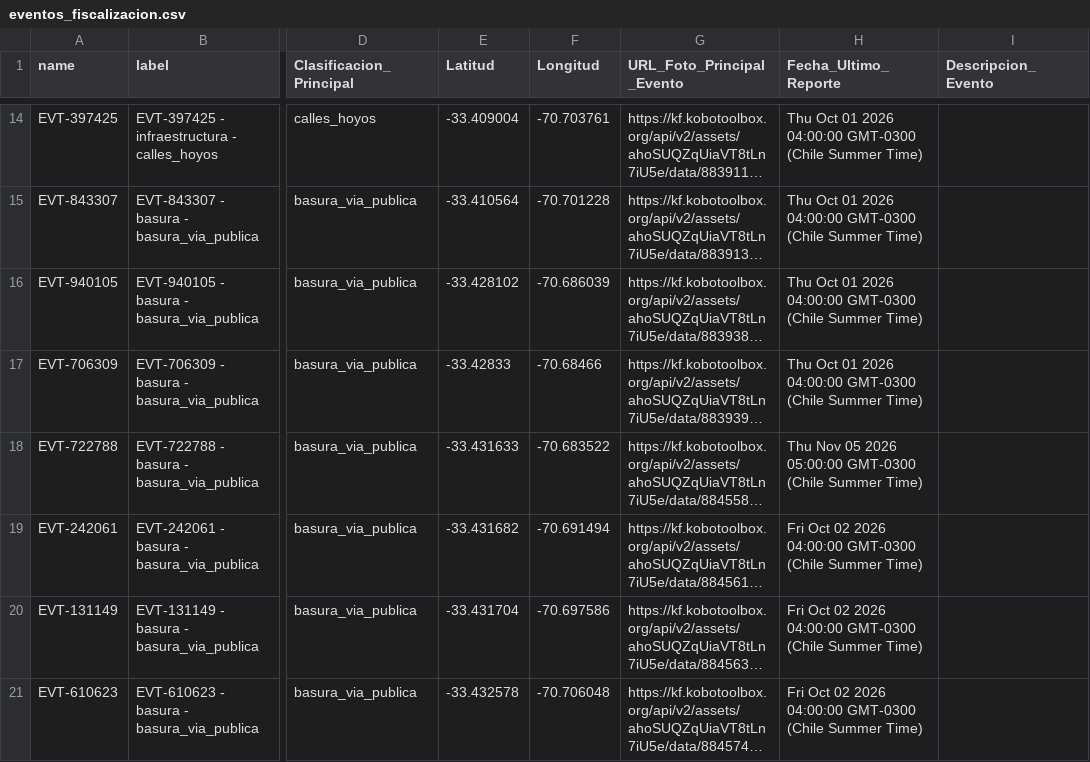
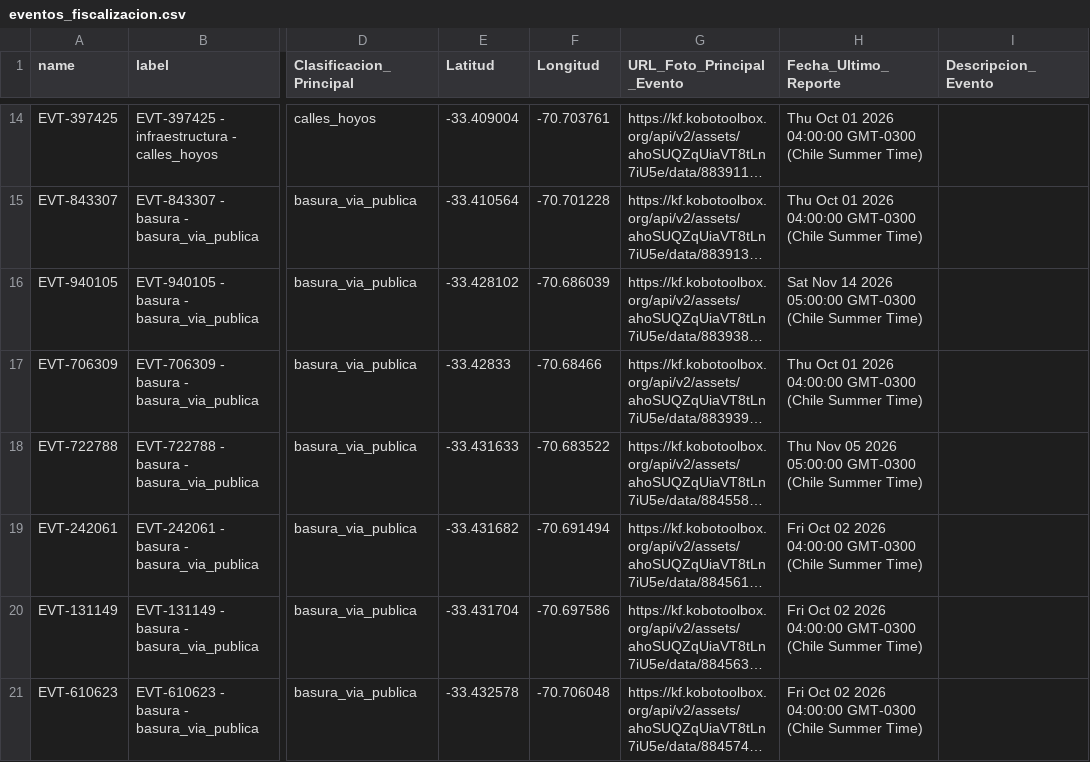
Before and after one commit to geoemprendimiento2026/observatorio-datos, a CSV file: eventos_fiscalizacion.csv, drawn as a sheet; only a part is shown, gaps mark what is left out; long unchanged cells end in …; the diff names each change by its address in the sheet, - before the commit and + after, or states it on an @@ line.

Commit message:
Actualiza eventos_fiscalizacion.csv — 2026-11-14T22:47:16.359Z

```diff
--- a/eventos_fiscalizacion.csv
+++ b/eventos_fiscalizacion.csv
-H16 (Fecha_Ultimo_Reporte): Thu Oct 01 2026 04:00:00 GMT-0300 (Chile…
+H16 (Fecha_Ultimo_Reporte): Sat Nov 14 2026 05:00:00 GMT-0300 (Chile…
```
